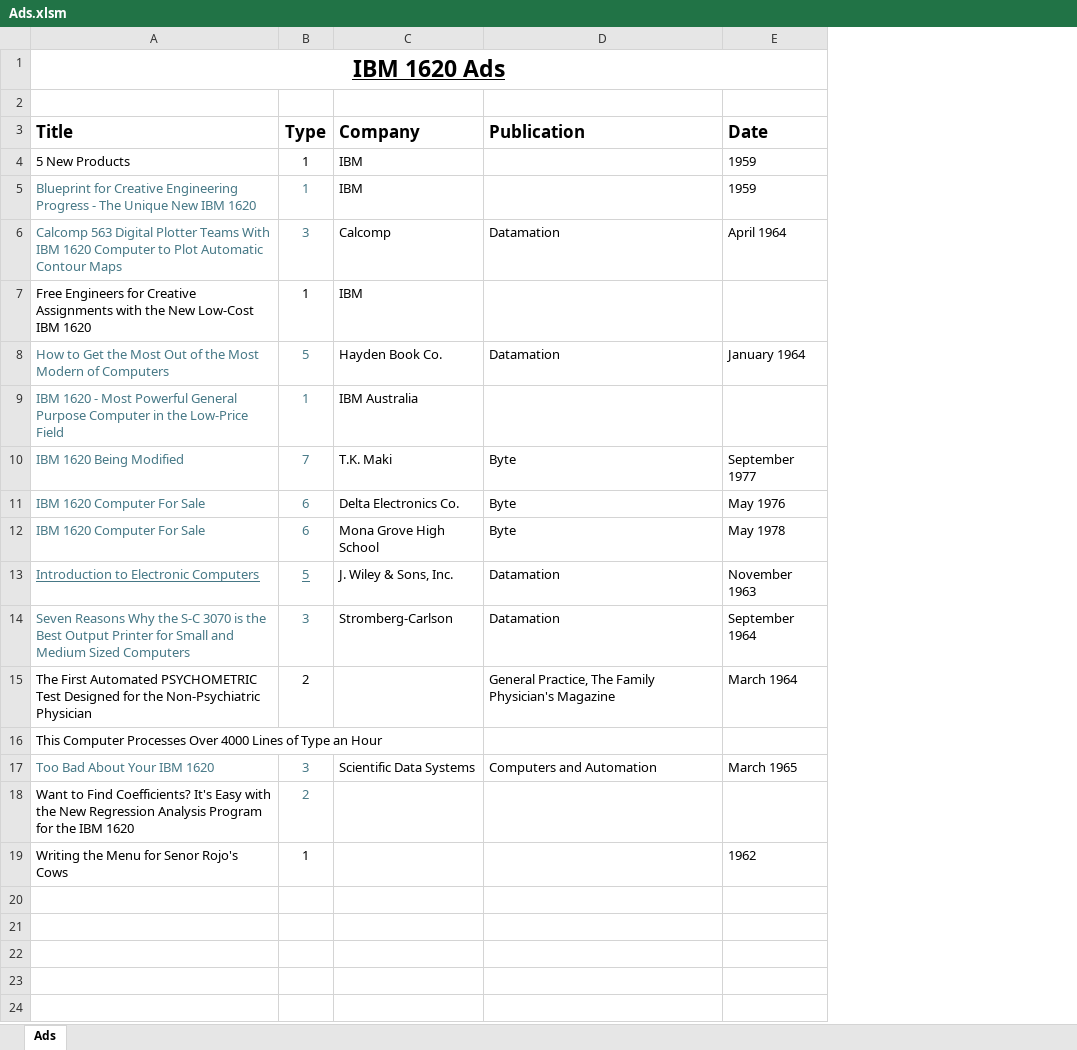
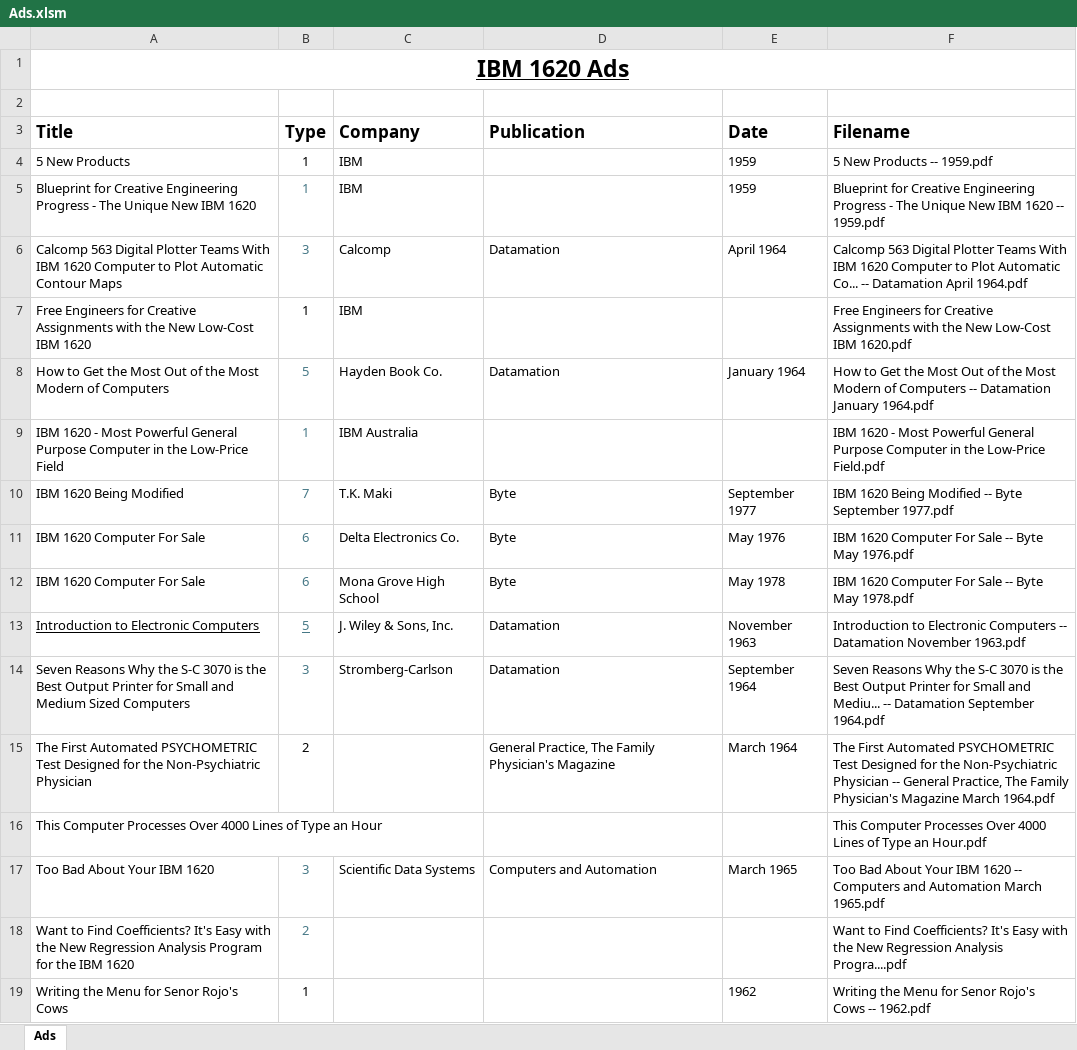
Before and after one commit to pkimpel/IBM1620-Archive, an Excel workbook: Documents/Ads/Ads.xlsm, sheet Ads, drawn as a sheet; values as stored, in another font and other column widths than the file's, no borders; charts and pictures not drawn; the diff names each change by its address in the sheet, - before the commit and + after, or states it on an @@ line.

```diff
--- a/Documents/Ads/Ads.xlsm (sheet Ads)
+++ b/Documents/Ads/Ads.xlsm (sheet Ads)
+column F (Filename), rows 4-19: 5 New Products -- 1959.pdf | Blueprint for Creative Engineering Progress - The Unique New IBM 1620 -- 1959.pdf | Calcomp 563 Digital Plotter Teams With IBM 1620 Computer to Plot Automatic Co... -- Datamation April 1964.pdf | Free Engineers for Creative Assignments with the New Low-Cost IBM 1620.pdf | How to Get the Most Out of the Most Modern of Computers -- Datamation January 1964.pdf | IBM 1620 - Most Powerful General Purpose Computer in the Low-Price Field.pdf | IBM 1620 Being Modified -- Byte September 1977.pdf | IBM 1620 Computer For Sale -- Byte May 1976.pdf | IBM 1620 Computer For Sale -- Byte May 1978.pdf | Introduction to Electronic Computers -- Datamation November 1963.pdf | Seven Reasons Why the S-C 3070 is the Best Output Printer for Small and Mediu... -- Datamation September 1964.pdf | The First Automated PSYCHOMETRIC Test Designed for the Non-Psychiatric Physician -- General Practice, The Family Physician's Magazine March 1964.pdf | This Computer Processes Over 4000 Lines of Type an Hour.pdf | Too Bad About Your IBM 1620 -- Computers and Automation March 1965.pdf | Want to Find Coefficients? It's Easy with the New Regression Analysis Progra....pdf | Writing the Menu for Senor Rojo's Cows -- 1962.pdf
-A5:A6 text colour: #467886
+A5:A6 text colour: black
-A8:A14 text colour: #467886
+A8:A14 text colour: black
-A17 text colour: #467886
+A17 text colour: black
```
Also changed, not shown: charts or pictures, Documents/Articles/Articles.xlsm, Documents/Books/Books.xlsm, 16 other files.
